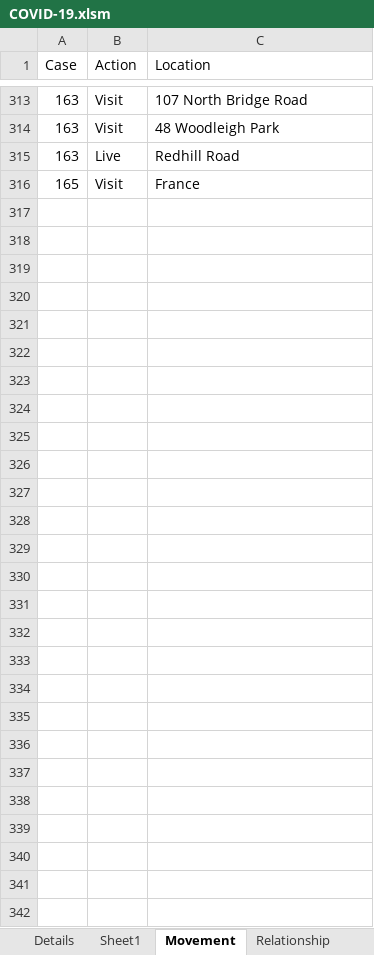
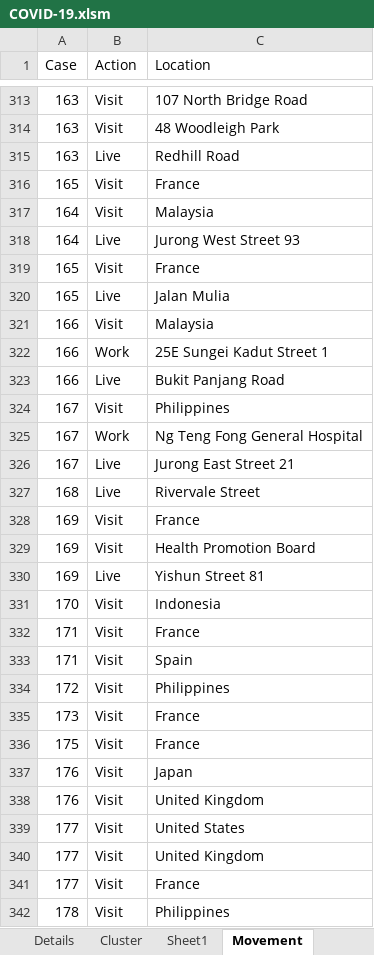
Before and after one commit to tanpuany/covid-19-singapore, an Excel workbook: COVID-19.xlsm, sheet Movement, drawn as a sheet; only a part is shown, gaps mark what is left out; values as stored, in another font and other column widths than the file's, no borders; the diff names each change by its address in the sheet, - before the commit and + after, or states it on an @@ line.

```diff
--- a/COVID-19.xlsm (sheet Movement)
+++ b/COVID-19.xlsm (sheet Movement)
+sheet tab: Cluster
+row 317: 164 | Visit | Malaysia
+row 318: 164 | Live | Jurong West Street 93
+row 319: 165 | Visit | France
+row 320: 165 | Live | Jalan Mulia
+row 321: 166 | Visit | Malaysia
+row 322: 166 | Work | 25E Sungei Kadut Street 1
+row 323: 166 | Live | Bukit Panjang Road
+row 324: 167 | Visit | Philippines
+row 325: 167 | Work | Ng Teng Fong General Hospital
+row 326: 167 | Live | Jurong East Street 21
+row 327: 168 | Live | Rivervale Street
+row 328: 169 | Visit | France
+row 329: 169 | Visit | Health Promotion Board
+row 330: 169 | Live | Yishun Street 81
+row 331: 170 | Visit | Indonesia
+row 332: 171 | Visit | France
+row 333: 171 | Visit | Spain
+row 334: 172 | Visit | Philippines
+row 335: 173 | Visit | France
+row 336: 175 | Visit | France
+row 337: 176 | Visit | Japan
+row 338: 176 | Visit | United Kingdom
+row 339: 177 | Visit | United States
+row 340: 177 | Visit | United Kingdom
+row 341: 177 | Visit | France
+row 342: 178 | Visit | Philippines
```
Also changed, not shown: sheet Details, sheet Relationship, sheet Case, 5 other files.
